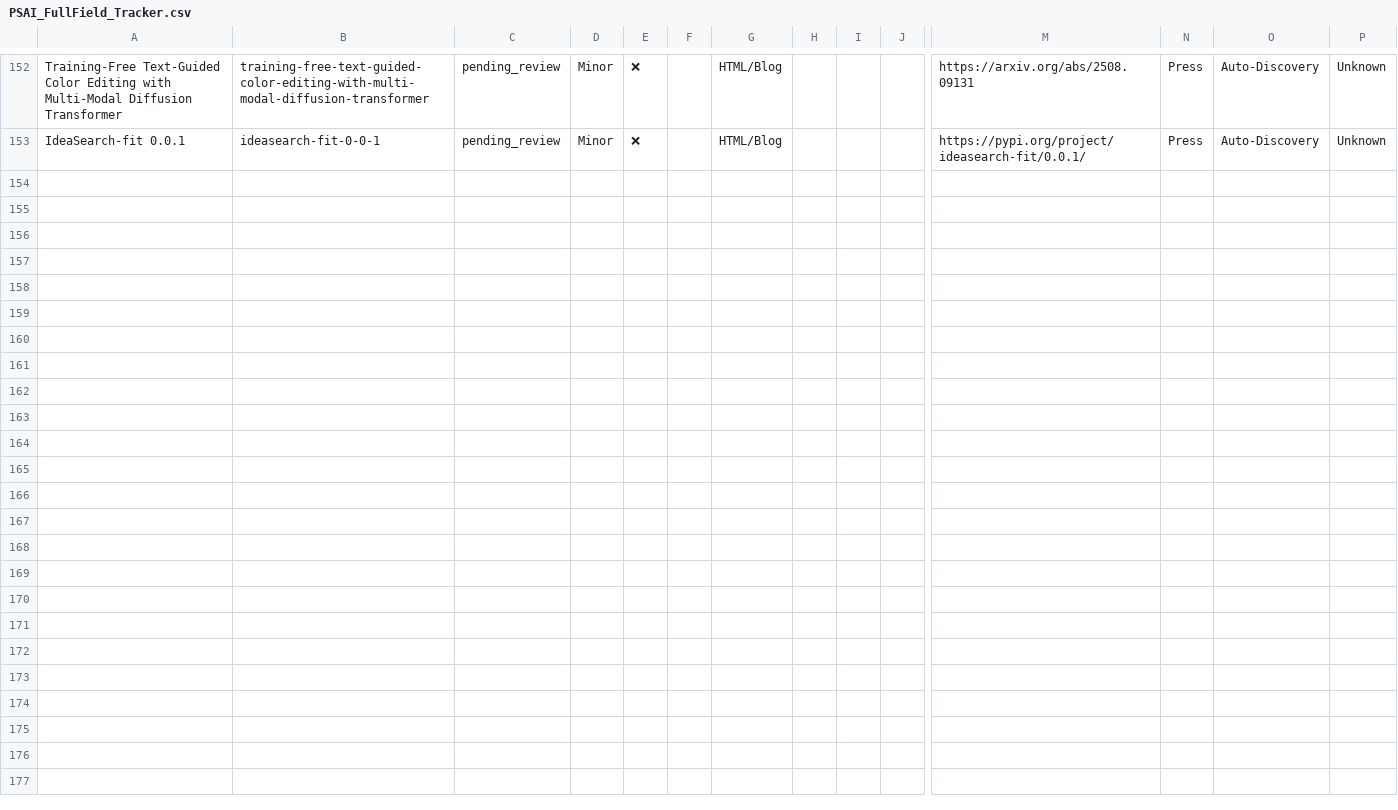
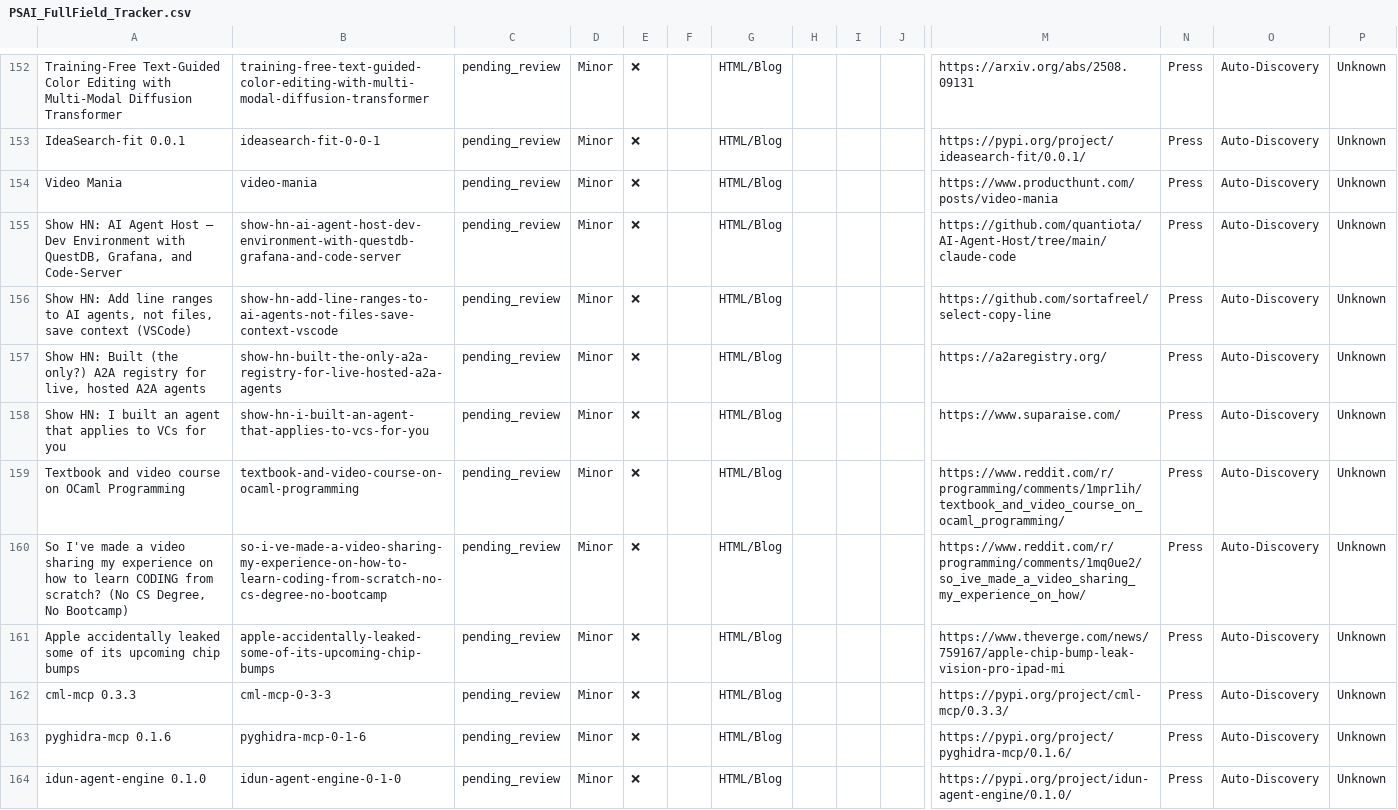
Before and after one commit to uberpu-ntiva/prindle-sprick-ai, a CSV file: data/PSAI_FullField_Tracker.csv, drawn as a sheet; only a part is shown, gaps mark what is left out; rows hold the shown columns only; the diff names each change by its address in the sheet, - before the commit and + after, or states it on an @@ line.

```diff
--- a/data/PSAI_FullField_Tracker.csv
+++ b/data/PSAI_FullField_Tracker.csv
+row 154: Video Mania | video-mania | pending_review | Minor | ❌ |  | HTML/Blog |  |  |  | https://www.producthunt.com/posts/video-mania | Press | Auto-Discovery | Unknown
+row 155: Show HN: AI Agent Host – Dev Environment with QuestDB, Grafana, and Code-Server | show-hn-ai-agent-host-dev-environment-with-questdb-grafana-and-code-server | pending_review | Minor | ❌ |  | HTML/Blog |  |  |  | https://github.com/quantiota/AI-Agent-Host/tree/main/claude-code | Press | Auto-Discovery | Unknown
+row 156: Show HN: Add line ranges to AI agents, not files, save context (VSCode) | show-hn-add-line-ranges-to-ai-agents-not-files-save-context-vscode | pending_review | Minor | ❌ |  | HTML/Blog |  |  |  | https://github.com/sortafreel/select-copy-line | Press | Auto-Discovery | Unknown
+row 157: Show HN: Built (the only?) A2A registry for live, hosted A2A agents | show-hn-built-the-only-a2a-registry-for-live-hosted-a2a-agents | pending_review | Minor | ❌ |  | HTML/Blog |  |  |  | https://a2aregistry.org/ | Press | Auto-Discovery | Unknown
+row 158: Show HN: I built an agent that applies to VCs for you | show-hn-i-built-an-agent-that-applies-to-vcs-for-you | pending_review | Minor | ❌ |  | HTML/Blog |  |  |  | https://www.suparaise.com/ | Press | Auto-Discovery | Unknown
+row 159: Textbook and video course on OCaml Programming | textbook-and-video-course-on-ocaml-programming | pending_review | Minor | ❌ |  | HTML/Blog |  |  |  | https://www.reddit.com/r/programming/comments/1mpr1ih/textbook_and_video_course_on_ocaml_programming/ | Press | Auto-Discovery | Unknown
+row 160: So I've made a video sharing my experience on how to learn CODING from scratch? (No CS Degree, No Bootcamp) | so-i-ve-made-a-video-sharing-my-experience-on-how-to-learn-coding-from-scratch-no-cs-degree-no-bootcamp | pending_review | Minor | ❌ |  | HTML/Blog |  |  |  | https://www.reddit.com/r/programming/comments/1mq0ue2/so_ive_made_a_video_sharing_my_experience_on_how/ | Press | Auto-Discovery | Unknown
+row 161: Apple accidentally leaked some of its upcoming chip bumps | apple-accidentally-leaked-some-of-its-upcoming-chip-bumps | pending_review | Minor | ❌ |  | HTML/Blog |  |  |  | https://www.theverge.com/news/759167/apple-chip-bump-leak-vision-pro-ipad-mi | Press | Auto-Discovery | Unknown
+row 162: cml-mcp 0.3.3 | cml-mcp-0-3-3 | pending_review | Minor | ❌ |  | HTML/Blog |  |  |  | https://pypi.org/project/cml-mcp/0.3.3/ | Press | Auto-Discovery | Unknown
+row 163: pyghidra-mcp 0.1.6 | pyghidra-mcp-0-1-6 | pending_review | Minor | ❌ |  | HTML/Blog |  |  |  | https://pypi.org/project/pyghidra-mcp/0.1.6/ | Press | Auto-Discovery | Unknown
+row 164: idun-agent-engine 0.1.0 | idun-agent-engine-0-1-0 | pending_review | Minor | ❌ |  | HTML/Blog |  |  |  | https://pypi.org/project/idun-agent-engine/0.1.0/ | Press | Auto-Discovery | Unknown
```
Also changed, not shown: 8 other files.
